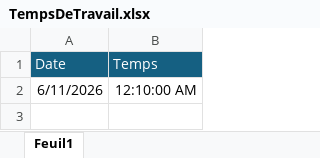
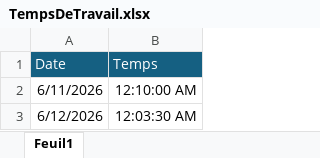
Before and after one commit to IV-79/clubphoto, an Excel workbook: TempsDeTravail.xlsx, sheet Feuil1, drawn as a sheet; values as stored, in another font and other column widths than the file's, no borders; the diff names each change by its address in the sheet, - before the commit and + after, or states it on an @@ line.

```diff
--- a/TempsDeTravail.xlsx (sheet Feuil1)
+++ b/TempsDeTravail.xlsx (sheet Feuil1)
+row 3: 6/12/2026 | 12:03:30 AM
```
Also changed, not shown: 27 other files.
